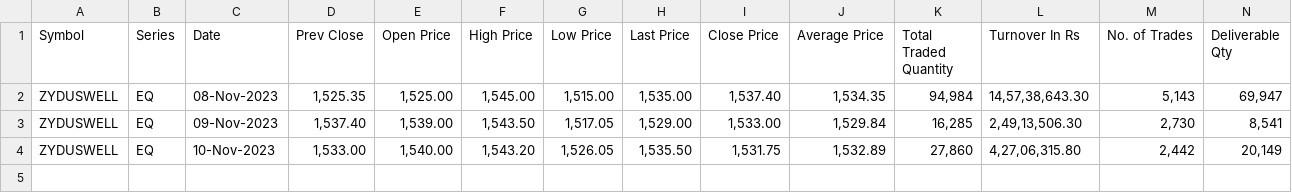
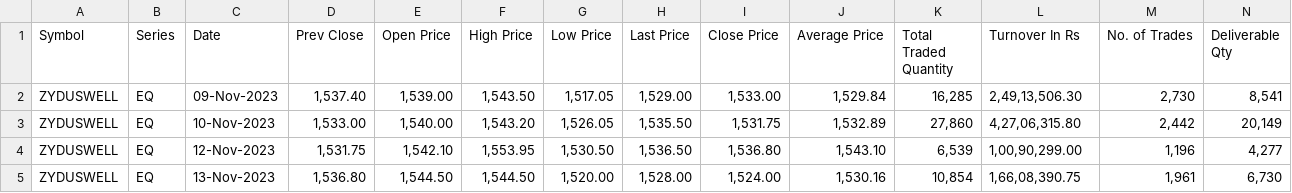
Before and after one commit to karthickbmca/Trade_code, a CSV file: file.csv, drawn as a sheet; only a part is shown; removed rows and columns are numbered as before the commit, all else as after; rows hold the shown columns only; the diff names each change by its address in the sheet, - before the commit and + after, or states it on an @@ line.

```diff
--- a/file.csv
+++ b/file.csv
-row 2: ZYDUSWELL | EQ | 08-Nov-2023 | 1,525.35 | 1,525.00 | 1,545.00 | 1,515.00 | 1,535.00 | 1,537.40 | 1,534.35 | 94,984 | 14,57,38,643.30 | 5,143 | 69,947
+row 4: ZYDUSWELL | EQ | 12-Nov-2023 | 1,531.75 | 1,542.10 | 1,553.95 | 1,530.50 | 1,536.50 | 1,536.80 | 1,543.10 | 6,539 | 1,00,90,299.00 | 1,196 | 4,277
+row 5: ZYDUSWELL | EQ | 13-Nov-2023 | 1,536.80 | 1,544.50 | 1,544.50 | 1,520.00 | 1,528.00 | 1,524.00 | 1,530.16 | 10,854 | 1,66,08,390.75 | 1,961 | 6,730
```
Also changed, not shown: 1 other file.
